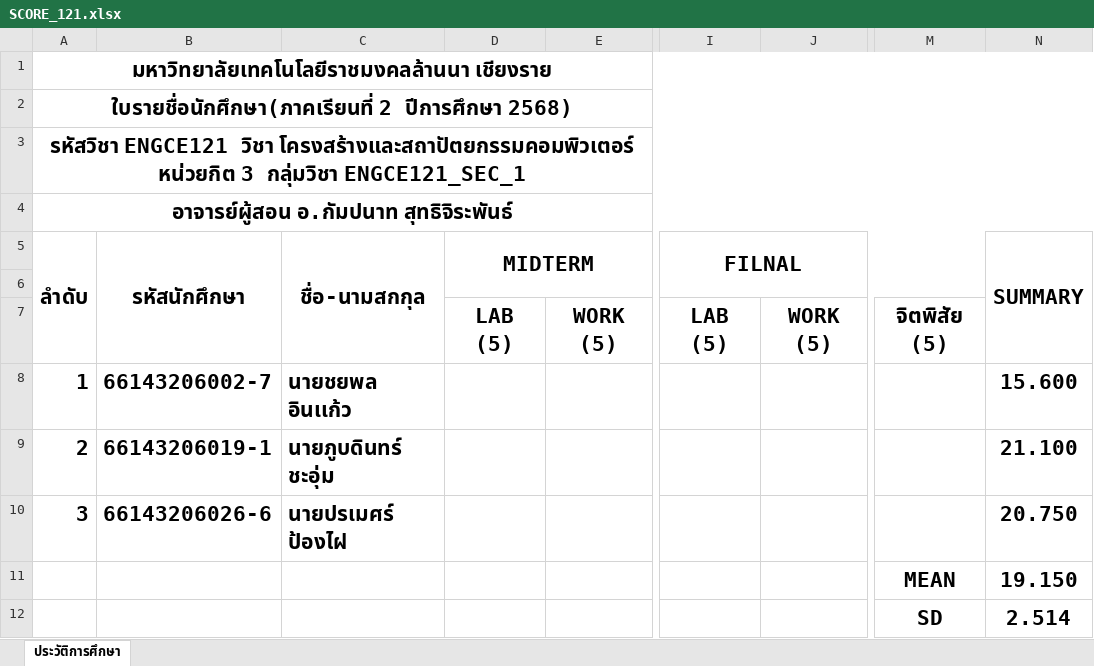
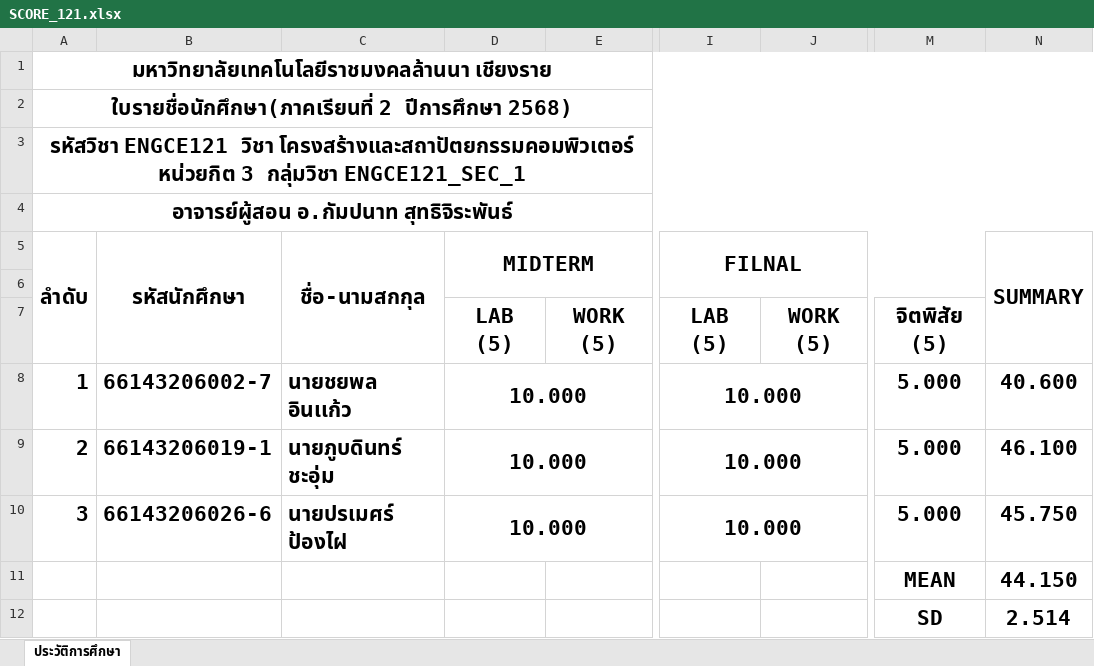
Before and after one commit to KungLobster69/WORK, an Excel workbook: RMUTL_WORK/Teaching work/2025/เทอม_02/ENGCE121_Computer Architecture and Organization/SCORE_121.xlsx, sheet ประวัติการศึกษา, drawn as a sheet; only a part is shown, gaps mark what is left out; values as stored, in another font and other column widths than the file's, no borders; the diff names each change by its address in the sheet, - before the commit and + after, or states it on an @@ line.

```diff
--- a/RMUTL_WORK/Teaching work/2025/เทอม_02/ENGCE121_Computer Architecture and Organization/SCORE_121.xlsx (sheet ประวัติการศึกษา)
+++ b/RMUTL_WORK/Teaching work/2025/เทอม_02/ENGCE121_Computer Architecture and Organization/SCORE_121.xlsx (sheet ประวัติการศึกษา)
-D8:D10 (MIDTERM): (empty)
+D8:D10 (MIDTERM): 10.000
+D8:E8 merged
-I8:I10 (FILNAL): (empty)
+I8:I10 (FILNAL): 10.000
+I8:J8 merged
-M8:M10: (empty)
+M8:M10: 5.000
-N8 (SUMMARY): 15.600
+N8 (SUMMARY): 40.600
+D9:E9 merged
+I9:J9 merged
-N9 (SUMMARY): 21.100
+N9 (SUMMARY): 46.100
+D10:E10 merged
+I10:J10 merged
-N10 (SUMMARY): 20.750
+N10 (SUMMARY): 45.750
-N11 (SUMMARY): 19.150
+N11 (SUMMARY): 44.150
```
Also changed, not shown: RMUTL_WORK/Teaching work/2025/เทอม_02/ENGCE121_Computer Architecture and Organization/CHECK_LIST_121.xlsx.
